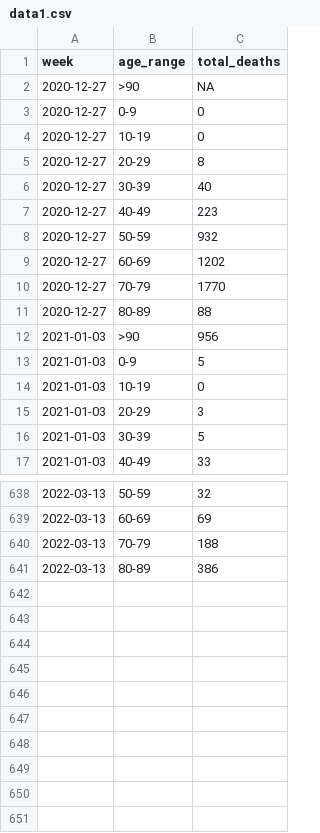
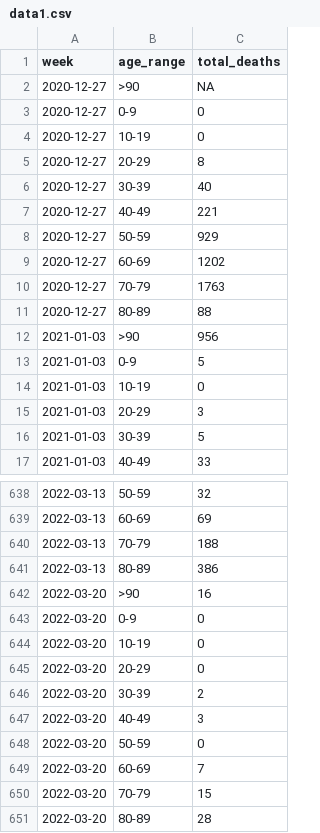
Before and after one commit to lvegro/iss-decessi-eta, a CSV file: data/data1.csv, drawn as a sheet; only a part is shown, gaps mark what is left out.

```diff
--- a/data/data1.csv
+++ b/data/data1.csv
@@ -6,6 +6,6 @@ week,age_range,total_deaths
 2020-12-27,30-39,40
-2020-12-27,40-49,223
-2020-12-27,50-59,932
+2020-12-27,40-49,221
+2020-12-27,50-59,929
 2020-12-27,60-69,1202
-2020-12-27,70-79,1770
+2020-12-27,70-79,1763
 2020-12-27,80-89,88
@@ -641 +641,11 @@ week,age_range,total_deaths
 2022-03-13,80-89,386
+2022-03-20,>90,16
+2022-03-20,0-9,0
+2022-03-20,10-19,0
+2022-03-20,20-29,0
+2022-03-20,30-39,2
+2022-03-20,40-49,3
+2022-03-20,50-59,0
+2022-03-20,60-69,7
+2022-03-20,70-79,15
+2022-03-20,80-89,28
```
